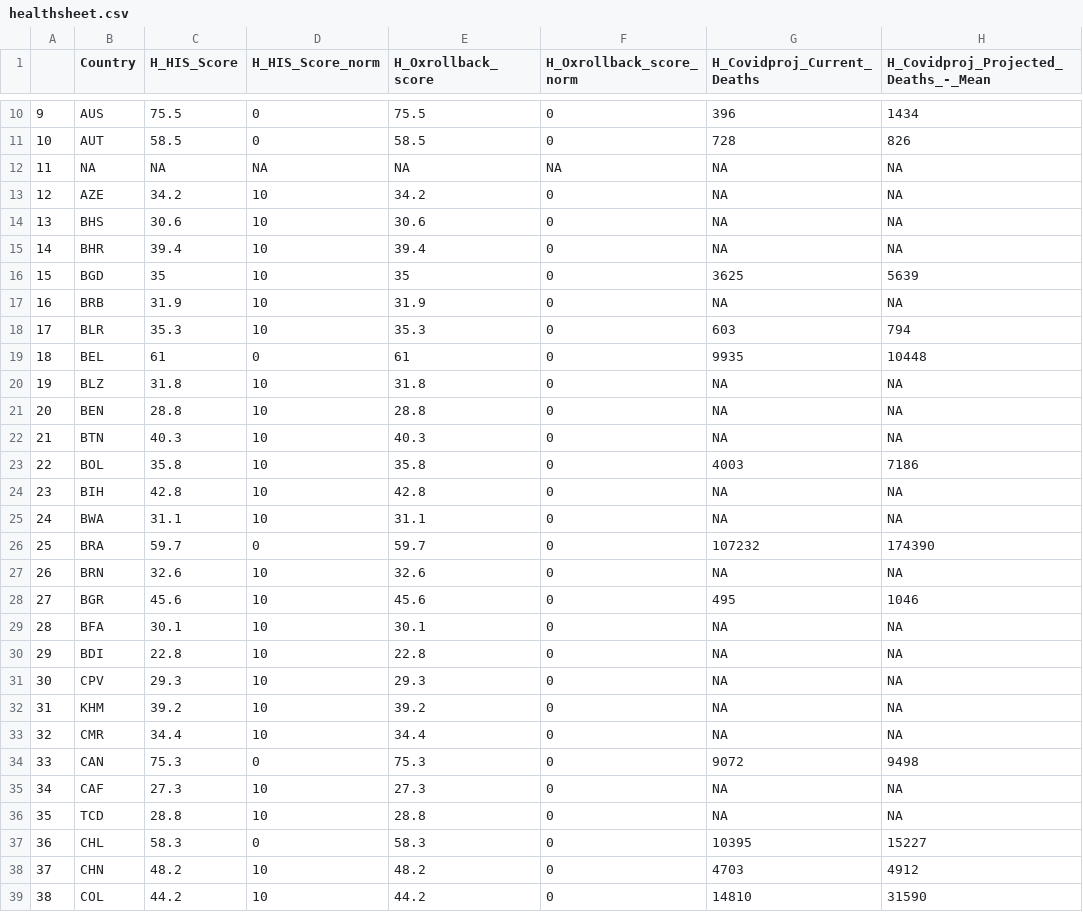
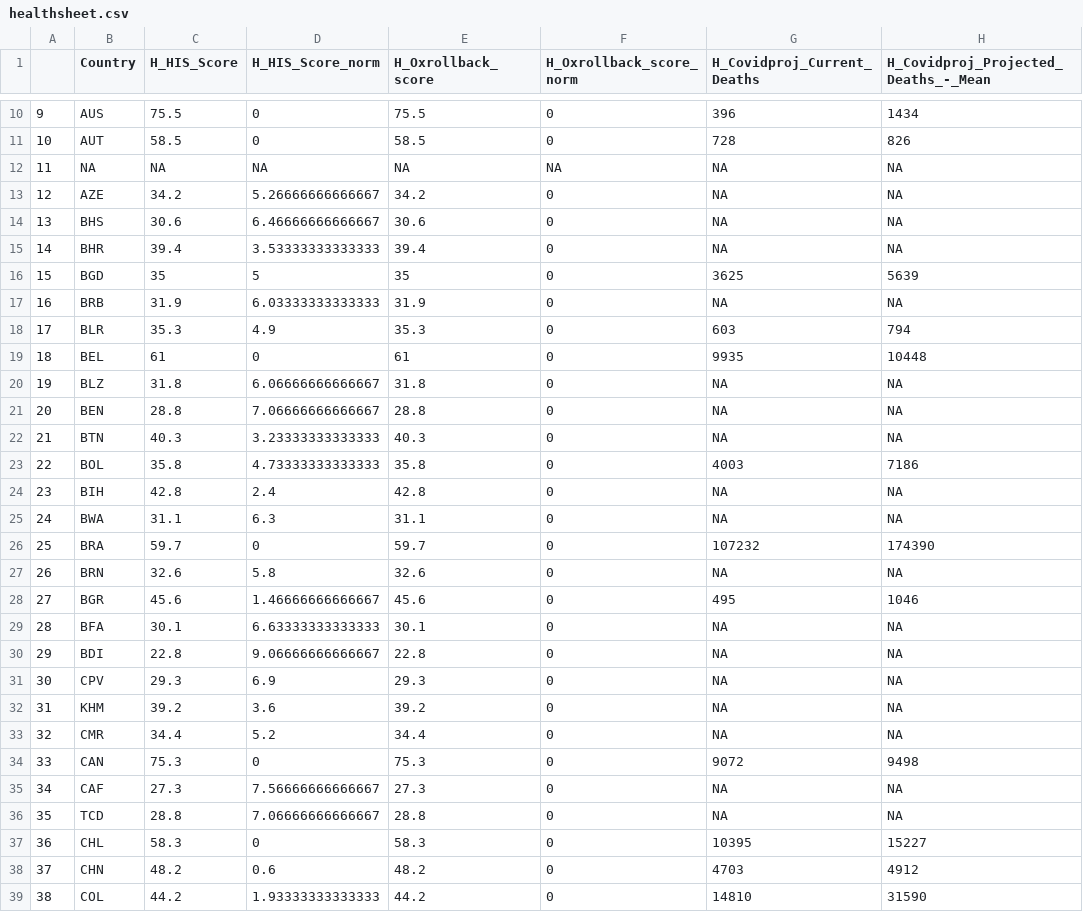
Before and after one commit to ljonestz/compoundriskdata, a CSV file: Risk_sheets/healthsheet.csv, drawn as a sheet; only a part is shown, gaps mark what is left out; the diff covers the shown part only; the diff names each change by its address in the sheet, - before the commit and + after, or states it on an @@ line.

Commit message:
update health normalisation

```diff
--- a/Risk_sheets/healthsheet.csv
+++ b/Risk_sheets/healthsheet.csv
-D13 (H_HIS_Score_norm): 10
+D13 (H_HIS_Score_norm): 5.26666666666667
-D14 (H_HIS_Score_norm): 10
+D14 (H_HIS_Score_norm): 6.46666666666667
-D15 (H_HIS_Score_norm): 10
+D15 (H_HIS_Score_norm): 3.53333333333333
-D16 (H_HIS_Score_norm): 10
+D16 (H_HIS_Score_norm): 5
-D17 (H_HIS_Score_norm): 10
+D17 (H_HIS_Score_norm): 6.03333333333333
-D18 (H_HIS_Score_norm): 10
+D18 (H_HIS_Score_norm): 4.9
-D20 (H_HIS_Score_norm): 10
+D20 (H_HIS_Score_norm): 6.06666666666667
-D21 (H_HIS_Score_norm): 10
+D21 (H_HIS_Score_norm): 7.06666666666667
-D22 (H_HIS_Score_norm): 10
+D22 (H_HIS_Score_norm): 3.23333333333333
-D23 (H_HIS_Score_norm): 10
+D23 (H_HIS_Score_norm): 4.73333333333333
-D24 (H_HIS_Score_norm): 10
+D24 (H_HIS_Score_norm): 2.4
-D25 (H_HIS_Score_norm): 10
+D25 (H_HIS_Score_norm): 6.3
-D27 (H_HIS_Score_norm): 10
+D27 (H_HIS_Score_norm): 5.8
-D28 (H_HIS_Score_norm): 10
+D28 (H_HIS_Score_norm): 1.46666666666667
-D29 (H_HIS_Score_norm): 10
+D29 (H_HIS_Score_norm): 6.63333333333333
-D30 (H_HIS_Score_norm): 10
+D30 (H_HIS_Score_norm): 9.06666666666667
-D31 (H_HIS_Score_norm): 10
+D31 (H_HIS_Score_norm): 6.9
-D32 (H_HIS_Score_norm): 10
+D32 (H_HIS_Score_norm): 3.6
-D33 (H_HIS_Score_norm): 10
+D33 (H_HIS_Score_norm): 5.2
-D35 (H_HIS_Score_norm): 10
+D35 (H_HIS_Score_norm): 7.56666666666667
-D36 (H_HIS_Score_norm): 10
+D36 (H_HIS_Score_norm): 7.06666666666667
-D38 (H_HIS_Score_norm): 10
+D38 (H_HIS_Score_norm): 0.6
-D39 (H_HIS_Score_norm): 10
+D39 (H_HIS_Score_norm): 1.93333333333333
```
Also changed, not shown: 117 edited cells elsewhere in this file, 2 other files.
